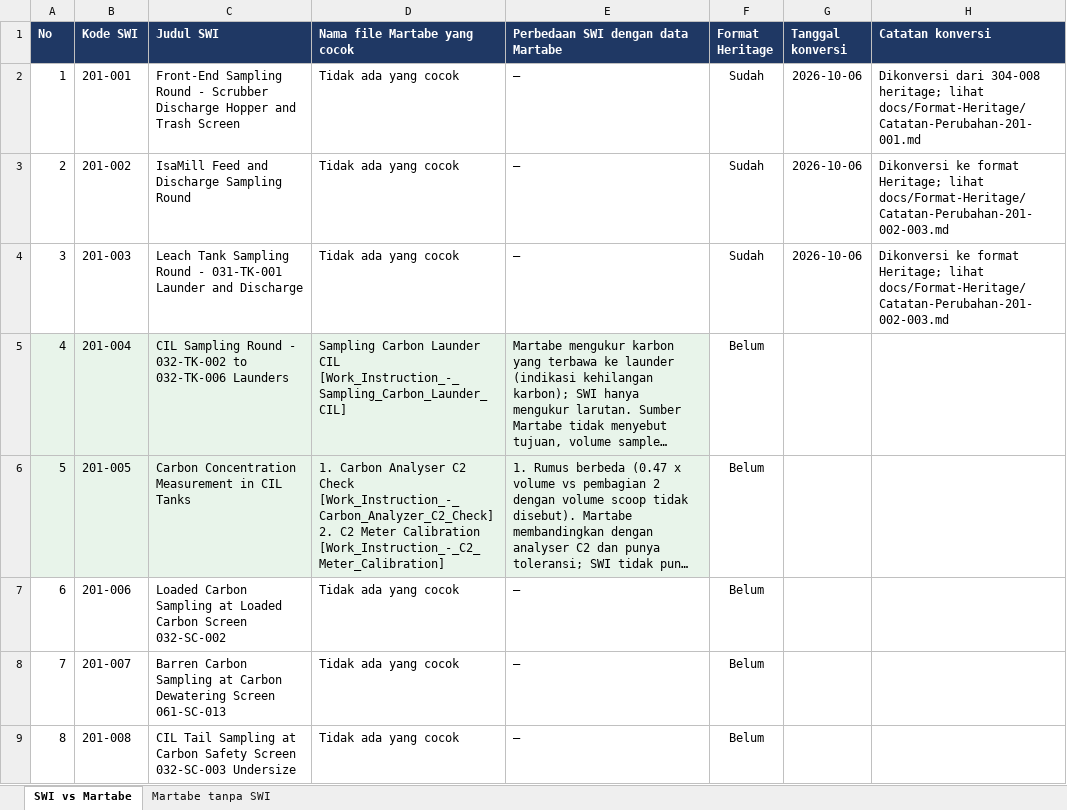
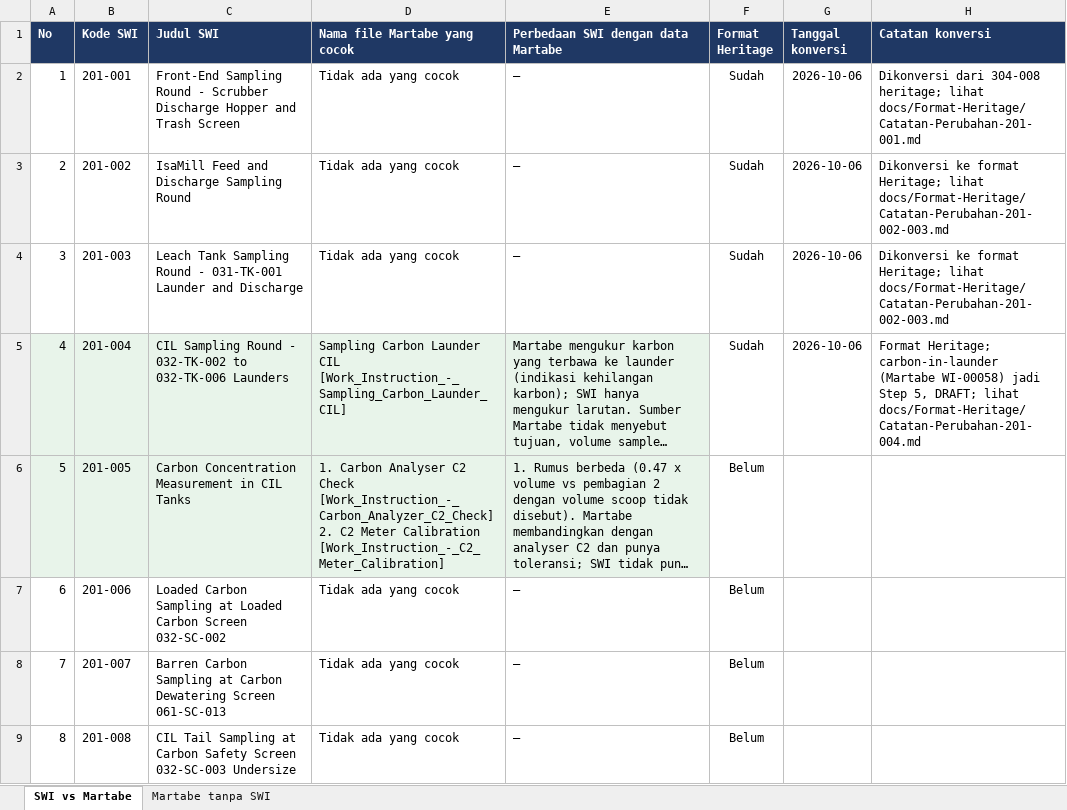
Before and after one commit to 007Manday/SWI-METS, an Excel workbook: docs/Tabel-SWI-vs-Martabe.xlsx, sheet SWI vs Martabe, drawn as a sheet; only a part is shown; long unchanged cells end in …; values as stored, in another font and other column widths than the file's, no borders; the diff names each change by its address in the sheet, - before the commit and + after, or states it on an @@ line.

```diff
--- a/docs/Tabel-SWI-vs-Martabe.xlsx (sheet SWI vs Martabe)
+++ b/docs/Tabel-SWI-vs-Martabe.xlsx (sheet SWI vs Martabe)
-F5 (Format Heritage): Belum
+F5 (Format Heritage): Sudah
-G5 (Tanggal konversi): (empty)
+G5 (Tanggal konversi): 2026-10-06
-H5 (Catatan konversi): (empty)
+H5 (Catatan konversi): Format Heritage; carbon-in-launder (Martabe WI-00058) jadi Step 5, DRAFT; lihat docs/Format-Heritage/Catatan-Perubahan-201-004.md
```
Also changed, not shown: 3 other files.
